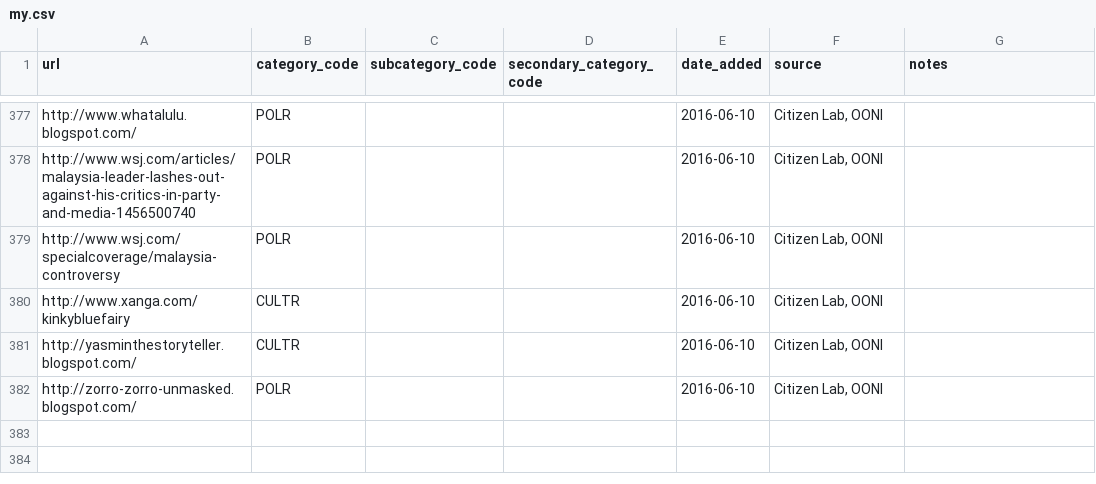
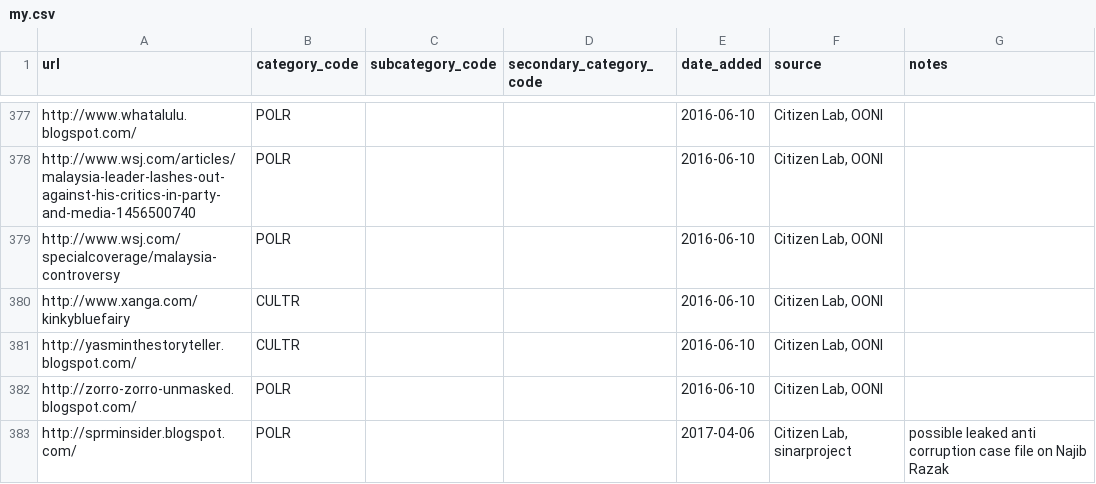
Before and after one commit to berkmancenter/url-lists, a CSV file: lists/my.csv, drawn as a sheet; only a part is shown, gaps mark what is left out.

```diff
--- a/lists/my.csv
+++ b/lists/my.csv
@@ -382 +382,2 @@ http://yasminthestoryteller.blogspot.com/,CULTR,,,2016-06-10,"Citizen Lab, OONI"
 http://zorro-zorro-unmasked.blogspot.com/,POLR,,,2016-06-10,"Citizen Lab, OONI",
+http://sprminsider.blogspot.com/,POLR,,,2017-04-06,"Citizen Lab, sinarproject",possible leaked anti corruption case file on Najib Razak
```
Also changed, not shown: lists/az.csv, lists/mm.csv, 5 other files.
